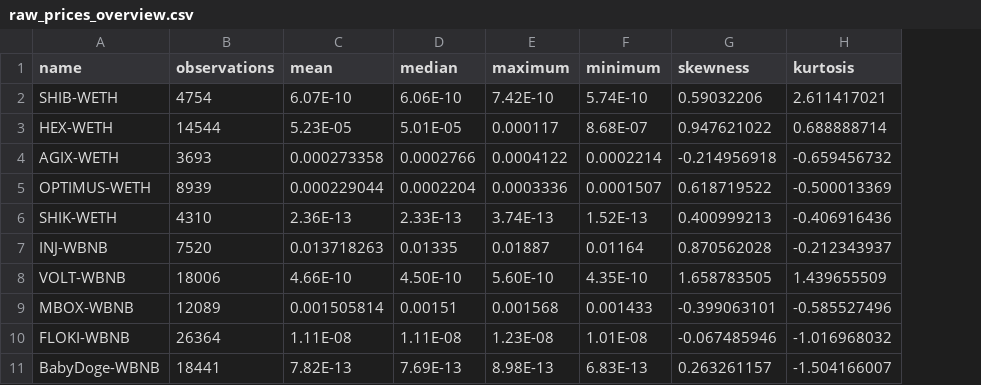
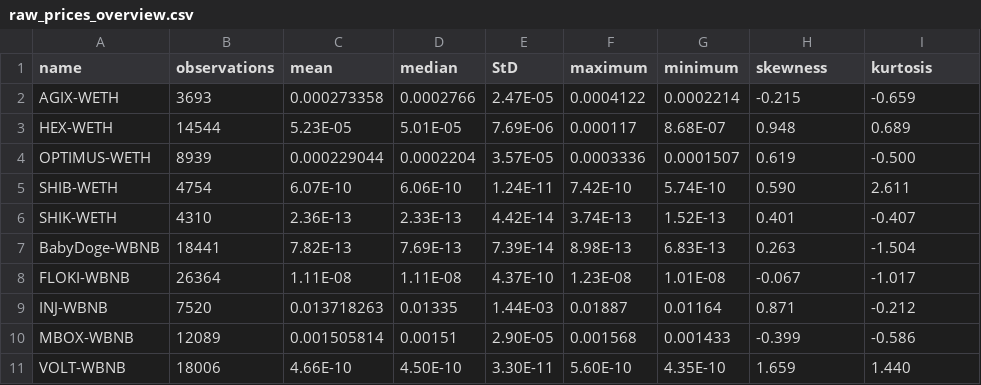
Before and after one commit to JanKubal/DEX_data_scraper, a CSV file: complete_data/raw_prices_overview.csv, drawn as a sheet; removed rows and columns are numbered as before the commit, all else as after; the diff names each change by its address in the sheet, - before the commit and + after, or states it on an @@ line.

```diff
--- a/complete_data/raw_prices_overview.csv
+++ b/complete_data/raw_prices_overview.csv
+column E (StD), row 2: 2.47E-05; row 4: 3.57E-05; row 6: 4.42E-14; rows 9-10: 1.44E-03 | 2.90E-05
-row 2: SHIB-WETH | 4754 | 6.07E-10 | 6.06E-10 | 7.42E-10 | 5.74E-10 | 0.59032206 | 2.611417021
-row 3: HEX-WETH | 14544 | 5.23E-05 | 5.01E-05 | 0.000117 | 8.68E-07 | 0.947621022 | 0.688888714
-H2 (skewness): -0.214956918
+H2 (skewness): -0.215
-I2 (kurtosis): -0.659456732
+I2 (kurtosis): -0.659
+row 3: HEX-WETH | 14544 | 5.23E-05 | 5.01E-05 | 7.69E-06 | 0.000117 | 8.68E-07 | 0.948 | 0.689
-H4 (skewness): 0.618719522
+H4 (skewness): 0.619
-I4 (kurtosis): -0.500013369
+I4 (kurtosis): -0.500
+row 5: SHIB-WETH | 4754 | 6.07E-10 | 6.06E-10 | 1.24E-11 | 7.42E-10 | 5.74E-10 | 0.590 | 2.611
-H6 (skewness): 0.400999213
+H6 (skewness): 0.401
-I6 (kurtosis): -0.406916436
+I6 (kurtosis): -0.407
+row 7: BabyDoge-WBNB | 18441 | 7.82E-13 | 7.69E-13 | 7.39E-14 | 8.98E-13 | 6.83E-13 | 0.263 | -1.504
+row 8: FLOKI-WBNB | 26364 | 1.11E-08 | 1.11E-08 | 4.37E-10 | 1.23E-08 | 1.01E-08 | -0.067 | -1.017
-H9 (skewness): 0.870562028
+H9 (skewness): 0.871
-I9 (kurtosis): -0.212343937
+I9 (kurtosis): -0.212
-row 8: VOLT-WBNB | 18006 | 4.66E-10 | 4.50E-10 | 5.60E-10 | 4.35E-10 | 1.658783505 | 1.439655509
-H10 (skewness): -0.399063101
+H10 (skewness): -0.399
-I10 (kurtosis): -0.585527496
+I10 (kurtosis): -0.586
-row 10: FLOKI-WBNB | 26364 | 1.11E-08 | 1.11E-08 | 1.23E-08 | 1.01E-08 | -0.067485946 | -1.016968032
-row 11: BabyDoge-WBNB | 18441 | 7.82E-13 | 7.69E-13 | 8.98E-13 | 6.83E-13 | 0.263261157 | -1.504166007
+row 11: VOLT-WBNB | 18006 | 4.66E-10 | 4.50E-10 | 3.30E-11 | 5.60E-10 | 4.35E-10 | 1.659 | 1.440
```
Also changed, not shown: complete_data/returns_5min.csv, 8 other files.
